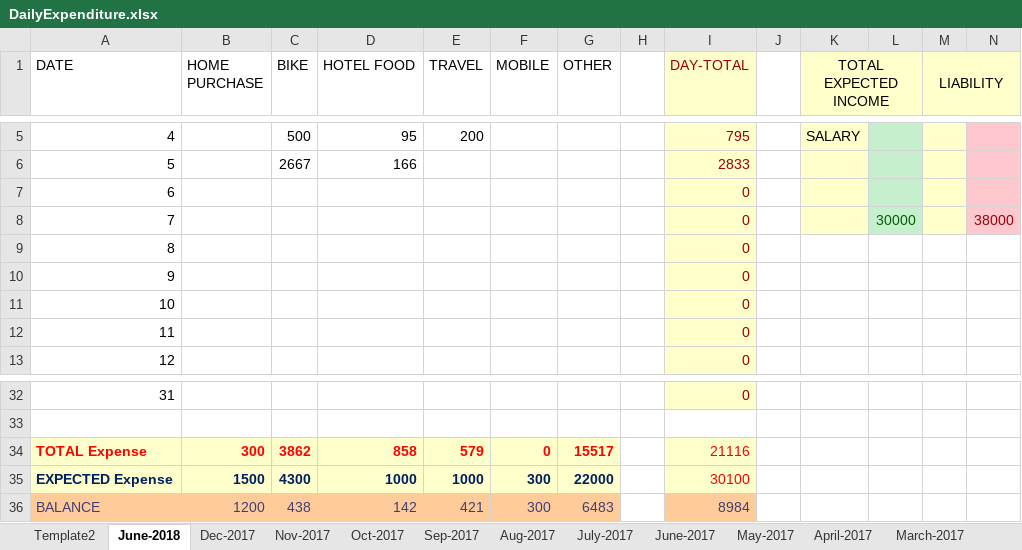
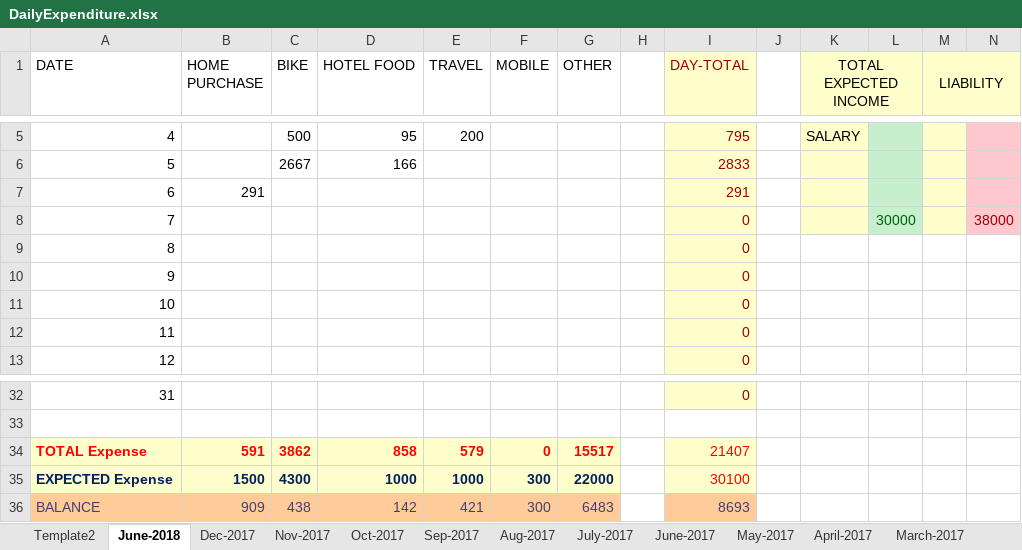
Before and after one commit to arun-mathew/Excel-sheets, an Excel workbook: DailyExpenditure.xlsx, sheet June-2018, drawn as a sheet; only a part is shown, gaps mark what is left out; values as stored, in another font and other column widths than the file's, no borders; the diff names each change by its address in the sheet, - before the commit and + after, or states it on an @@ line.

Commit message:
expenditure for 5th

```diff
--- a/DailyExpenditure.xlsx (sheet June-2018)
+++ b/DailyExpenditure.xlsx (sheet June-2018)
-B7 (HOME PURCHASE): (empty)
+B7 (HOME PURCHASE): 291
-I7 (DAY-TOTAL): 0
+I7 (DAY-TOTAL): 291
-B34 (HOME PURCHASE): 300
+B34 (HOME PURCHASE): 591
-I34 (DAY-TOTAL): 21116
+I34 (DAY-TOTAL): 21407
-B36 (HOME PURCHASE): 1200
+B36 (HOME PURCHASE): 909
-I36 (DAY-TOTAL): 8984
+I36 (DAY-TOTAL): 8693
```
